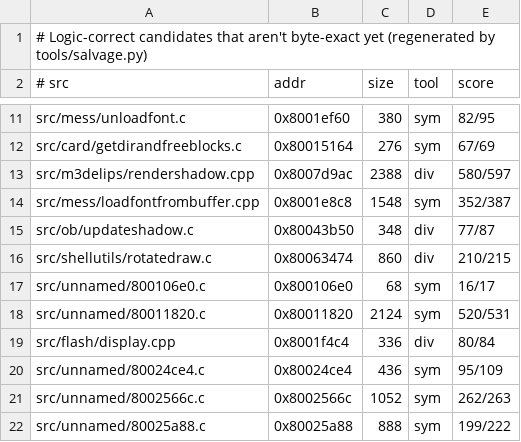
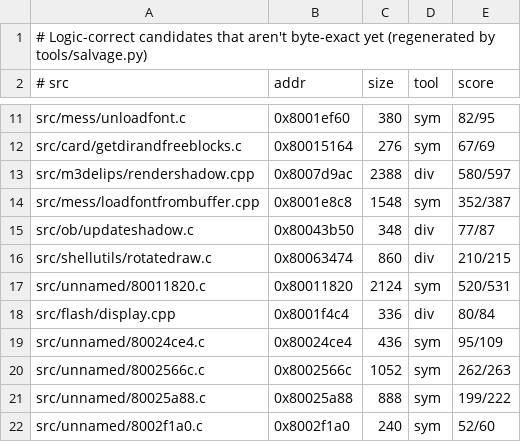
Before and after one commit to LANCommander/THPS, a TSV file: decomp/nearmiss.tsv, drawn as a sheet; only a part is shown, gaps mark what is left out; the shorter side is filled out with more unchanged rows; the diff names each change by its address in the sheet, - before the commit and + after, or states it on an @@ line.

```diff
--- a/decomp/nearmiss.tsv
+++ b/decomp/nearmiss.tsv
-row 17: src/unnamed/800106e0.c | 0x800106e0 | 68 | sym | 16/17
```
Also changed, not shown: decomp/matched.tsv, 2 other files.
